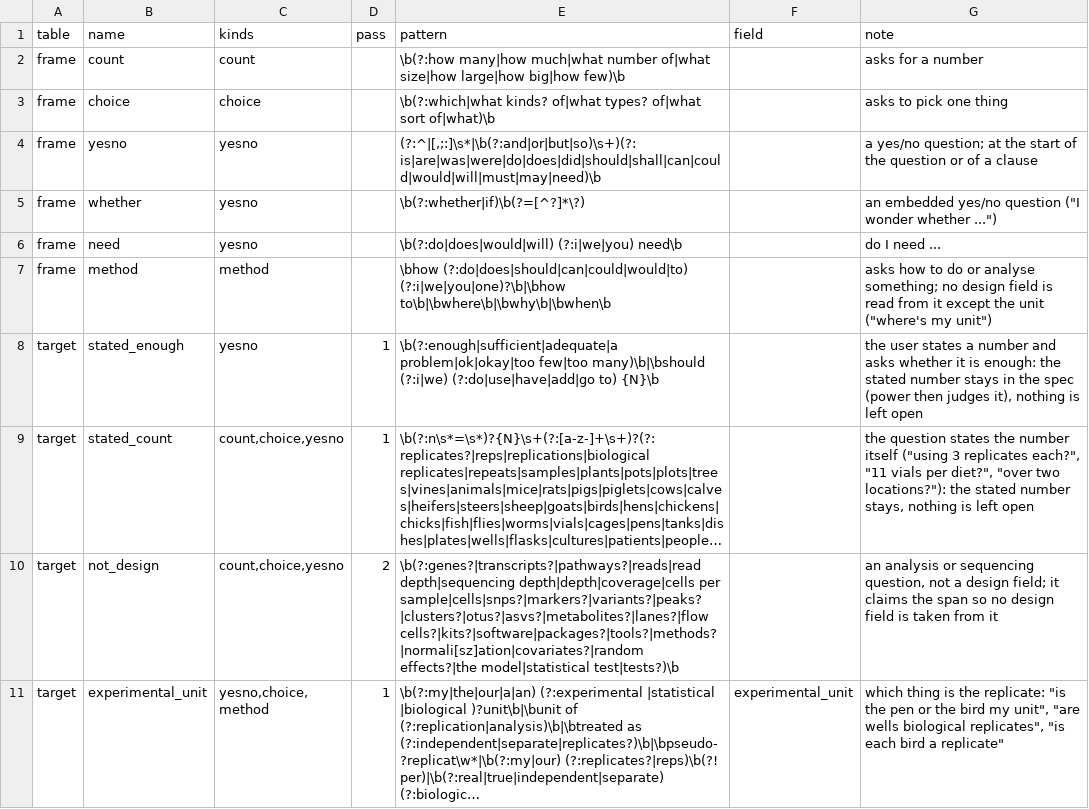
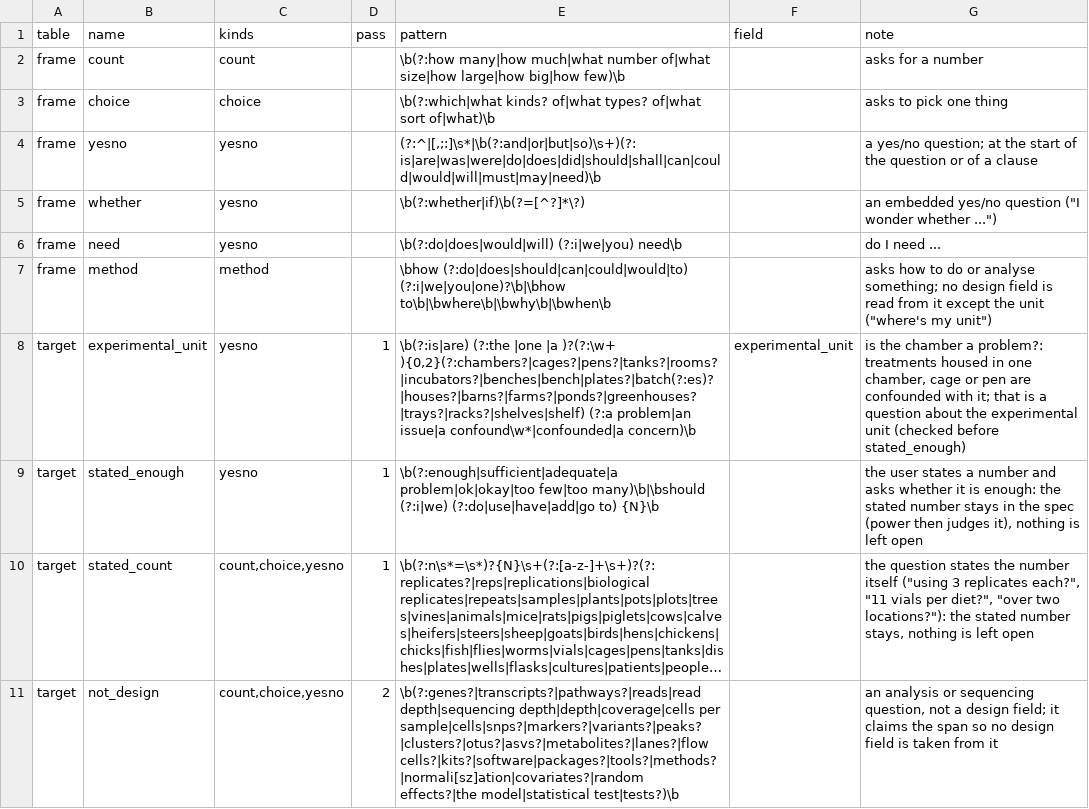
Before and after one commit to nirwan1265/BioDesignGPT, a TSV file: inst/agent/questions.tsv, drawn as a sheet; only a part is shown; the shorter side is filled out with more unchanged rows; long unchanged cells end in …; the diff covers the shown part only.

Commit message:
v6 adopted (schema-4 reader); one_replicate_stated cue narrowed; questions.tsv reads 'do I need replicate pools' and 'is the chamber a problem'

```diff
--- a/inst/agent/questions.tsv
+++ b/inst/agent/questions.tsv
@@ -7,2 +7,3 @@ frame	need	yesno		\b(?:do|does|would|will) (?:i|we|you) need\b		"do I need ..."
 frame	method	method		\bhow (?:do|does|should|can|could|would|to) (?:i|we|you|one)?\b|\bhow to\b|\bwhere\b|\bwhy\b|\bwhen\b		asks how to do or analyse something; no design field is read from it except the unit ("where's my unit")
+target	experimental_unit	yesno	1	\b(?:is|are) (?:the |one |a )?(?:\w+ ){0,2}(?:chambers?|cages?|pens?|tanks?|rooms?|incubators?|benches|bench|plates?|batch(?:es)?|houses?|barns?|farms?|ponds?|greenhouses?|trays?|racks?|shelves|shelf) (?:a problem|an issue|a confound\w*|confounded|a concern)\b	experimental_unit	"is the chamber a problem?": treatments housed in one chamber, cage or pen are confounded with it; that is a question about the experimental unit (checked before stated_enough)
 target	stated_enough	yesno	1	\b(?:enough|sufficient|adequate|a problem|ok|okay|too few|too many)\b|\bshould (?:i|we) (?:do|use|have|add|go to) {N}\b		the user states a number and asks whether it is enough: the stated number stays in the spec (power then judges it), nothing is left open
```
Also changed, not shown: 2 edited cells elsewhere in this file, inst/agent/rules.tsv, 1 other file.
